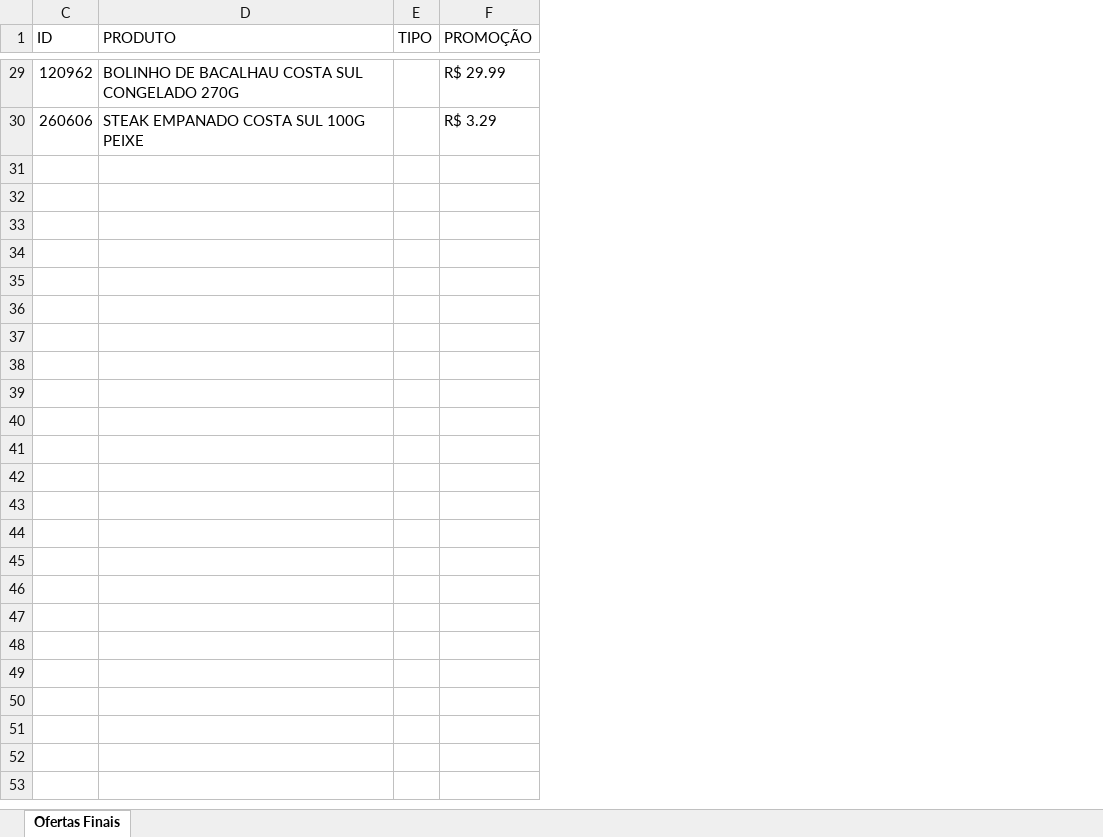
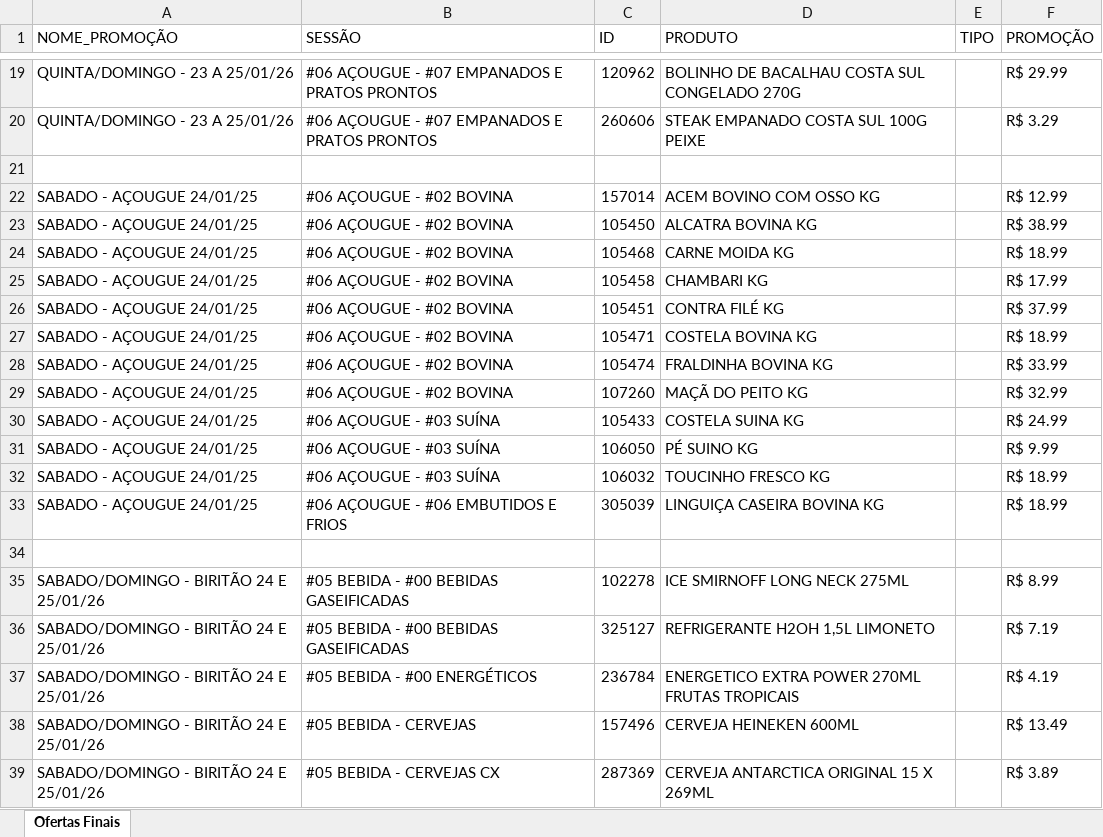
Before and after one commit to geisson/automacao_giro_ofertas, an Excel workbook: giro_da_praça_ofertas.xlsx, sheet Ofertas Finais, drawn as a sheet; only a part is shown, gaps mark what is left out; values as stored, in another font and other column widths than the file's, no cell formats; the diff covers the shown part only; the diff names each change by its address in the sheet, - before the commit and + after, or states it on an @@ line.

```diff
--- a/giro_da_praça_ofertas.xlsx (sheet Ofertas Finais)
+++ b/giro_da_praça_ofertas.xlsx (sheet Ofertas Finais)
@@ column A (NOME_PROMOÇÃO) unhidden, rows 19-20: QUINTA/DOMINGO - 23 A 25/01/26 | QUINTA/DOMINGO - 23 A 25/01/26 @@
@@ column B (SESSÃO) unhidden, rows 19-20: #06 AÇOUGUE - #07 EMPANADOS E PRATOS PRONTOS | #06 AÇOUGUE - #07 EMPANADOS E PRATOS PRONTOS @@
+row 21: (empty)
+row 22: SABADO - AÇOUGUE 24/01/25 | #06 AÇOUGUE - #02 BOVINA | 157014 | ACEM BOVINO COM OSSO KG |  | R$ 12.99
+row 23: SABADO - AÇOUGUE 24/01/25 | #06 AÇOUGUE - #02 BOVINA | 105450 | ALCATRA BOVINA KG |  | R$ 38.99
@@ row 13 moved to row 24: SABADO - AÇOUGUE 24/01/25 @@
+row 25: SABADO - AÇOUGUE 24/01/25 | #06 AÇOUGUE - #02 BOVINA | 105458 | CHAMBARI KG |  | R$ 17.99
+row 26: SABADO - AÇOUGUE 24/01/25 | #06 AÇOUGUE - #02 BOVINA | 105451 | CONTRA FILÉ KG |  | R$ 37.99
+row 27: SABADO - AÇOUGUE 24/01/25 | #06 AÇOUGUE - #02 BOVINA | 105471 | COSTELA BOVINA KG |  | R$ 18.99
+row 28: SABADO - AÇOUGUE 24/01/25 | #06 AÇOUGUE - #02 BOVINA | 105474 | FRALDINHA BOVINA KG |  | R$ 33.99
+row 29: SABADO - AÇOUGUE 24/01/25 | #06 AÇOUGUE - #02 BOVINA | 107260 | MAÇÃ DO PEITO KG |  | R$ 32.99
+row 30: SABADO - AÇOUGUE 24/01/25 | #06 AÇOUGUE - #03 SUÍNA | 105433 | COSTELA SUINA KG |  | R$ 24.99
+row 31: SABADO - AÇOUGUE 24/01/25 | #06 AÇOUGUE - #03 SUÍNA | 106050 | PÉ SUINO KG |  | R$ 9.99
@@ row 19 moved to row 32: SABADO - AÇOUGUE 24/01/25 @@
@@ row 25 moved to row 33: SABADO - AÇOUGUE 24/01/25 @@
+row 34: (empty)
+row 35: SABADO/DOMINGO - BIRITÃO 24 E 25/01/26 | #05 BEBIDA - #00 BEBIDAS GASEIFICADAS | 102278 | ICE SMIRNOFF LONG NECK 275ML |  | R$ 8.99
+row 36: SABADO/DOMINGO - BIRITÃO 24 E 25/01/26 | #05 BEBIDA - #00 BEBIDAS GASEIFICADAS | 325127 | REFRIGERANTE H2OH 1,5L LIMONETO |  | R$ 7.19
+row 37: SABADO/DOMINGO - BIRITÃO 24 E 25/01/26 | #05 BEBIDA - #00 ENERGÉTICOS | 236784 | ENERGETICO EXTRA POWER 270ML FRUTAS TROPICAIS |  | R$ 4.19
+row 38: SABADO/DOMINGO - BIRITÃO 24 E 25/01/26 | #05 BEBIDA - CERVEJAS | 157496 | CERVEJA HEINEKEN 600ML |  | R$ 13.49
+row 39: SABADO/DOMINGO - BIRITÃO 24 E 25/01/26 | #05 BEBIDA - CERVEJAS CX | 287369 | CERVEJA ANTARCTICA ORIGINAL 15 X 269ML |  | R$ 3.89
```
Also changed, not shown: 17 added rows, 7 removed rows and 1 edited cell elsewhere in this sheet, cell formats, hidden cells, produtos_cadastrados.xlsx, 6 other files.
